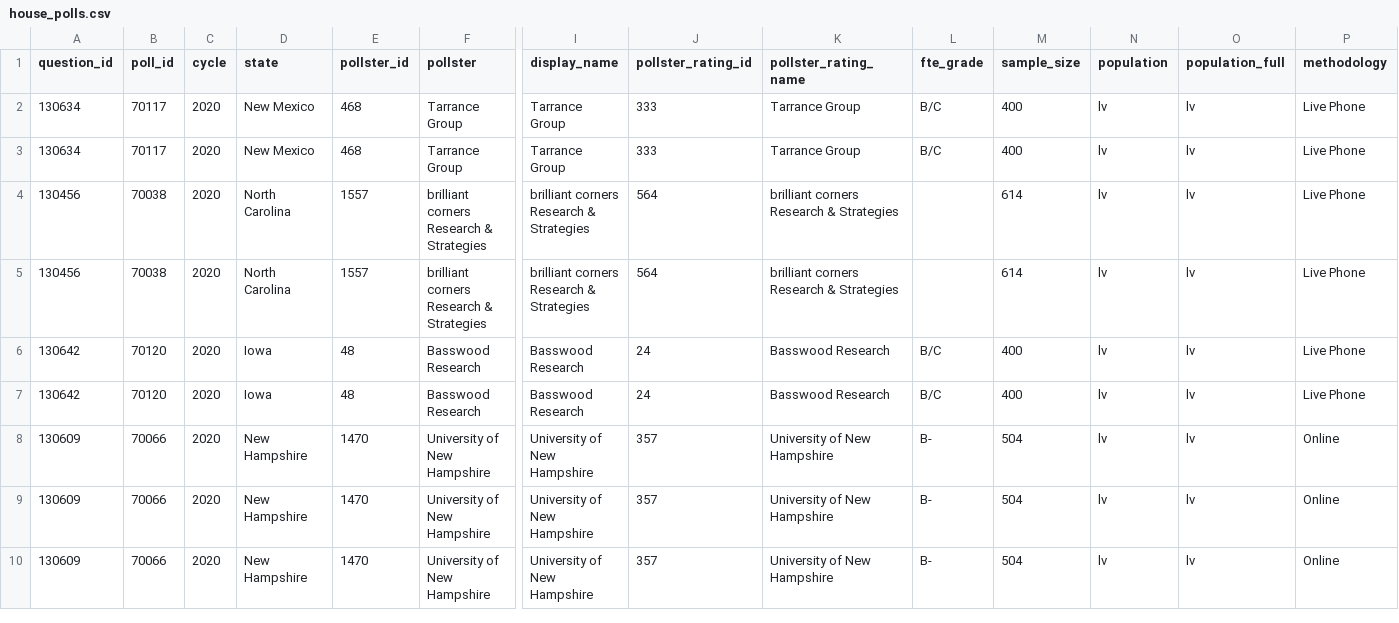
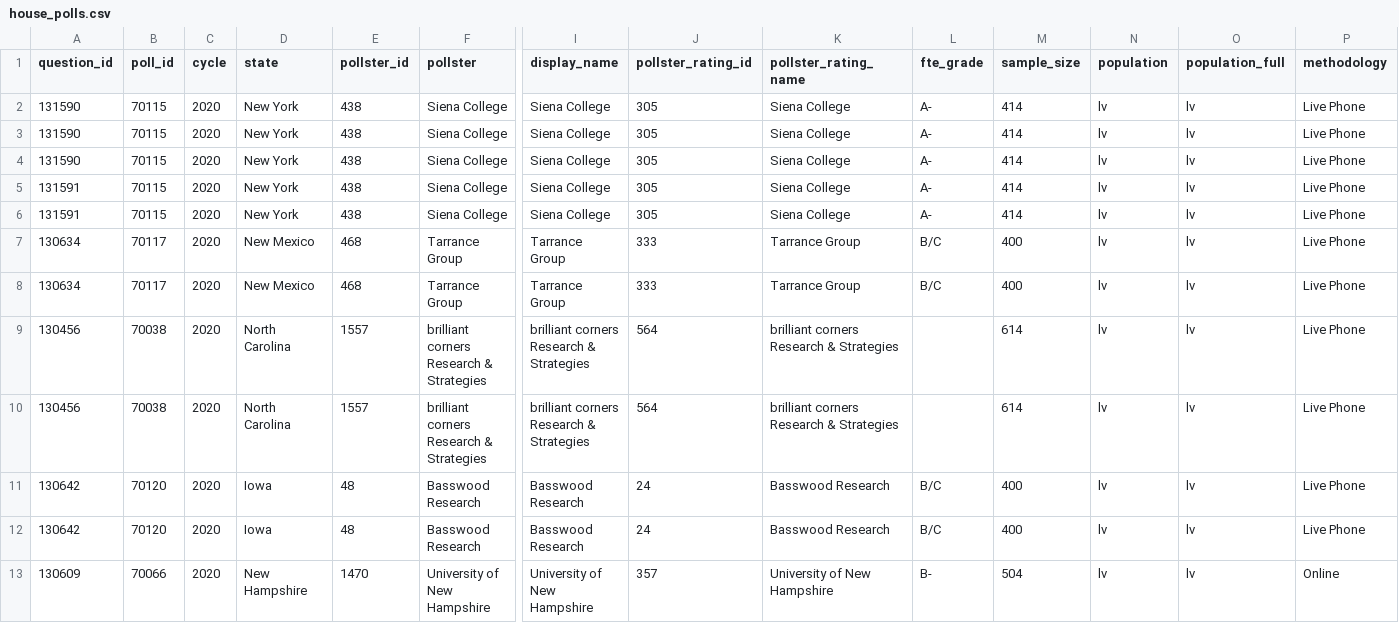
Before and after one commit to simonw/fivethirtyeight-polls, a CSV file: house_polls.csv, drawn as a sheet; only a part is shown, gaps mark what is left out; the shorter side is filled out with more unchanged rows; rows hold the shown columns only; the diff names each change by its address in the sheet, - before the commit and + after, or states it on an @@ line.

```diff
--- a/house_polls.csv
+++ b/house_polls.csv
+row 2: 131590 | 70115 | 2020 | New York | 438 | Siena College | Siena College | 305 | Siena College | A- | 414 | lv | lv | Live Phone
+row 3: 131590 | 70115 | 2020 | New York | 438 | Siena College | Siena College | 305 | Siena College | A- | 414 | lv | lv | Live Phone
+row 4: 131590 | 70115 | 2020 | New York | 438 | Siena College | Siena College | 305 | Siena College | A- | 414 | lv | lv | Live Phone
+row 5: 131591 | 70115 | 2020 | New York | 438 | Siena College | Siena College | 305 | Siena College | A- | 414 | lv | lv | Live Phone
+row 6: 131591 | 70115 | 2020 | New York | 438 | Siena College | Siena College | 305 | Siena College | A- | 414 | lv | lv | Live Phone
```
Also changed, not shown: generic_ballot_polls.csv, 1 other file.
